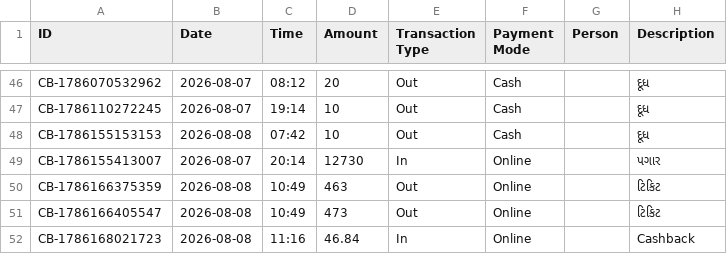
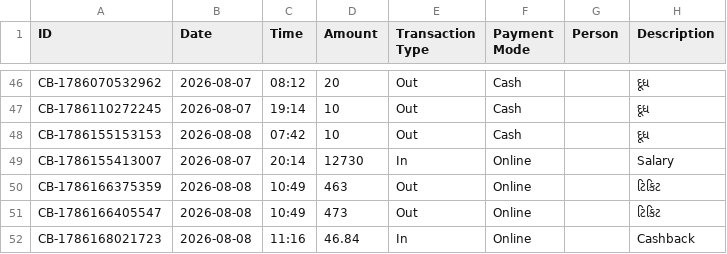
Before and after one commit to Jenil3797/personal-dashboard, a CSV file: cashbook.csv, drawn as a sheet; only a part is shown, gaps mark what is left out.

Commit message:
Edit cashbook entry: ₹12730

```diff
--- a/cashbook.csv
+++ b/cashbook.csv
@@ -48,3 +48,3 @@ CB-1786110272245,2026-08-07,19:14,10,Out,Cash,,દૂધ
 CB-1786155153153,2026-08-08,07:42,10,Out,Cash,,દૂધ
-CB-1786155413007,2026-08-07,20:14,12730,In,Online,,પગાર
+CB-1786155413007,2026-08-07,20:14,12730,In,Online,,Salary
 CB-1786166375359,2026-08-08,10:49,463,Out,Online,,ટિકિટ
```
